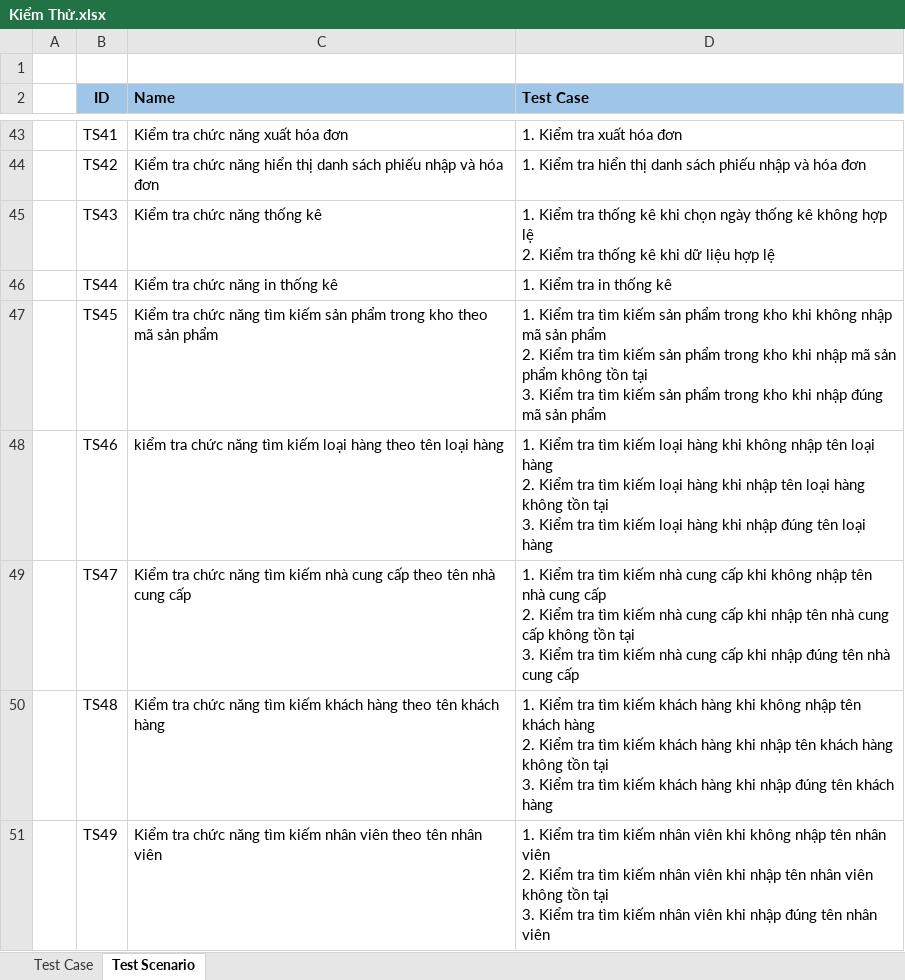
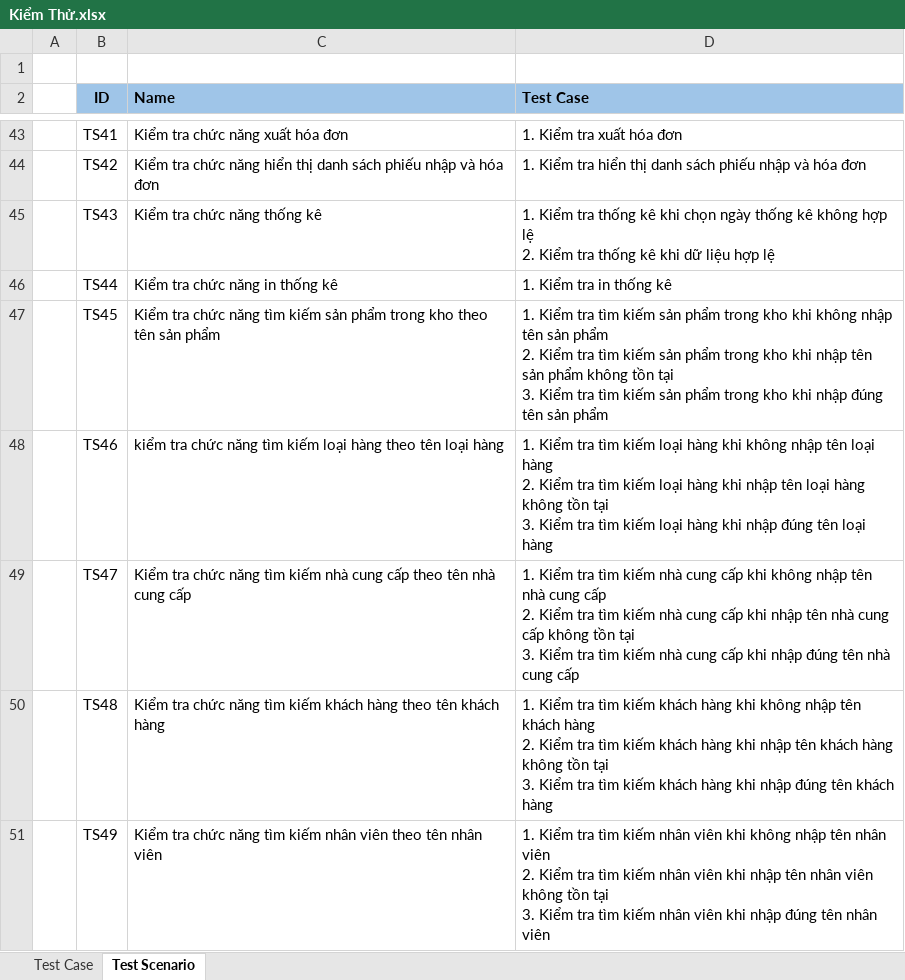
Before and after one commit to trankhoinguyen03/SIEUTHIMINI, an Excel workbook: Kiểm Thử.xlsx, sheet Test Scenario, drawn as a sheet; only a part is shown, gaps mark what is left out; values as stored, in another font and other column widths than the file's, no borders; ↵ is a line break in a cell; the diff covers the shown part only; the diff names each change by its address in the sheet, - before the commit and + after, or states it on an @@ line.

```diff
--- a/Kiểm Thử.xlsx (sheet Test Scenario)
+++ b/Kiểm Thử.xlsx (sheet Test Scenario)
-C47 (Name): …kho theo mã sản phẩm
+C47 (Name): …kho theo tên sản phẩm
-D47 (Test Case): …không nhập mã sản phẩm ↵ 2. Kiểm tra tìm kiếm sản phẩm trong kho khi nhập mã sản phẩm không tồn tại ↵ 3. Kiểm tra tìm kiếm sản phẩm trong kho khi nhập đúng mã sản phẩm
+D47 (Test Case): …không nhập tên sản phẩm ↵ 2. Kiểm tra tìm kiếm sản phẩm trong kho khi nhập tên sản phẩm không tồn tại ↵ 3. Kiểm tra tìm kiếm sản phẩm trong kho khi nhập đúng tên sản phẩm
```
Also changed, not shown: 2 added rows and 4 edited cells elsewhere in this sheet, sheet Test Case, 10 other files.
